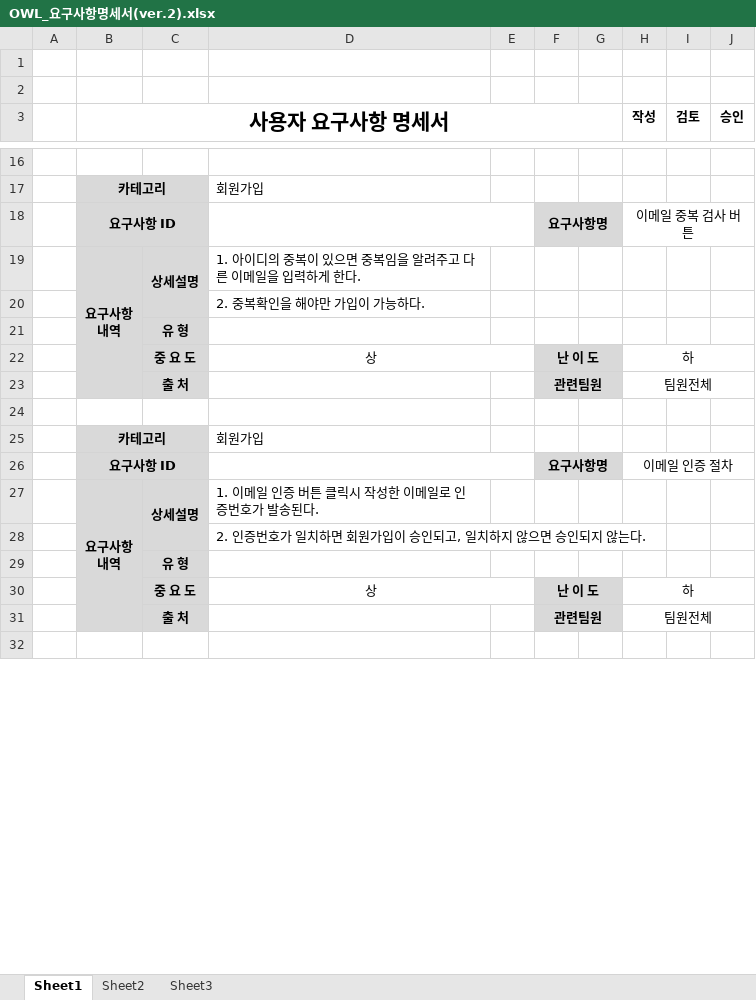
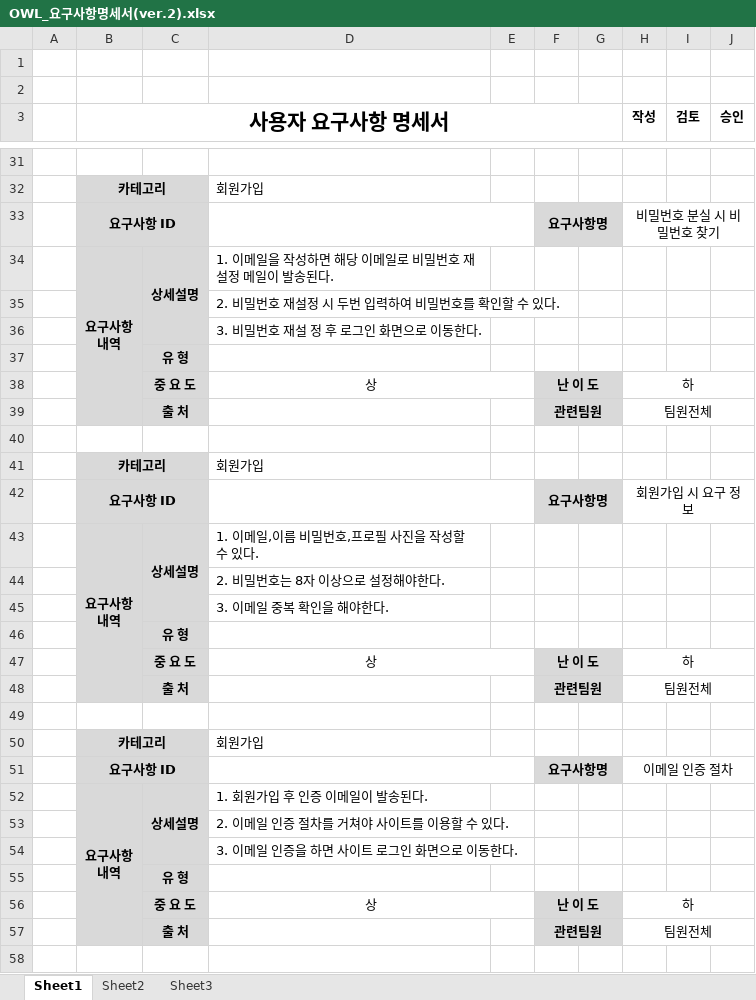
Before and after one commit to djyoon956/OWL_Refactoring, an Excel workbook: 4조/최종문서/OWL_요구사항명세서(ver.2).xlsx, sheet Sheet1, drawn as a sheet; only a part is shown, gaps mark what is left out; values as stored, in another font and other column widths than the file's, no borders; removed rows and columns are numbered as before the commit, all else as after; ↵ is a line break in a cell; the diff covers the shown part only; the diff names each change by its address in the sheet, - before the commit and + after, or states it on an @@ line.

```diff
--- a/4조/최종문서/OWL_요구사항명세서(ver.2).xlsx (sheet Sheet1)
+++ b/4조/최종문서/OWL_요구사항명세서(ver.2).xlsx (sheet Sheet1)
-H33 (작성): 이메일 중복 검사 버튼
+H33 (작성): 비밀번호 분실 시 비밀번호 찾기
-B19:B23 merged
+B34:B39 merged
-D34: 1. 아이디의 중복이 있으면 중복임을 알려주고 다른 이메일을 입력하게 한다.
+D34: 1. 이메일을 작성하면 해당 이메일로 비밀번호 재설정 메일이 발송된다.
-D35: 2. 중복확인을 해야만 가입이 가능하다.
+D35: 2. 비밀번호 재설정 시 두번 입력하여 비밀번호를 확인할 수 있다.
+row 36:  |  |  | 3. 비밀번호 재설 정 후 로그인 화면으로 이동한다.
@@ row 66 moved to row 37: 유 형 @@
@@ row 67 moved to row 38: 중 요 도 @@
@@ row 68 moved to row 39: 출 처 @@
+row 40: (empty)
+row 42:  | 요구사항 ID |  |  |  | 요구사항명 |  | 회원가입 시 요구 정보
+row 43:  | 요구사항 ↵ 내역 | 상세설명 | 1. 이메일,이름 비밀번호,프로필 사진을 작성할 수 있다.
+row 44:  |  |  | 2. 비밀번호는 8자 이상으로 설정해야한다.
+row 45:  |  |  | 3. 이메일 중복 확인을 해야한다.
-D52: 1. 이메일 인증 버튼 클릭시 작성한 이메일로 인증번호가 발송된다.
+D52: 1. 회원가입 후 인증 이메일이 발송된다.
-D53: 2. 인증번호가 일치하면 회원가입이 승인되고, 일치하지 않으면 승인되지 않는다.
+D53: 2. 이메일 인증 절차를 거쳐야 사이트를 이용할 수 있다.
+row 54:  |  |  | 3. 이메일 인증을 하면 사이트 로그인 화면으로 이동한다.
```
Also changed, not shown: 9 added rows, 17 removed rows, 8 moved rows, 16 edited cells and merged cells elsewhere in this sheet, 4조/최종문서/OWL_요구사항 정의서(ver.1).xlsx, 1 other file.
